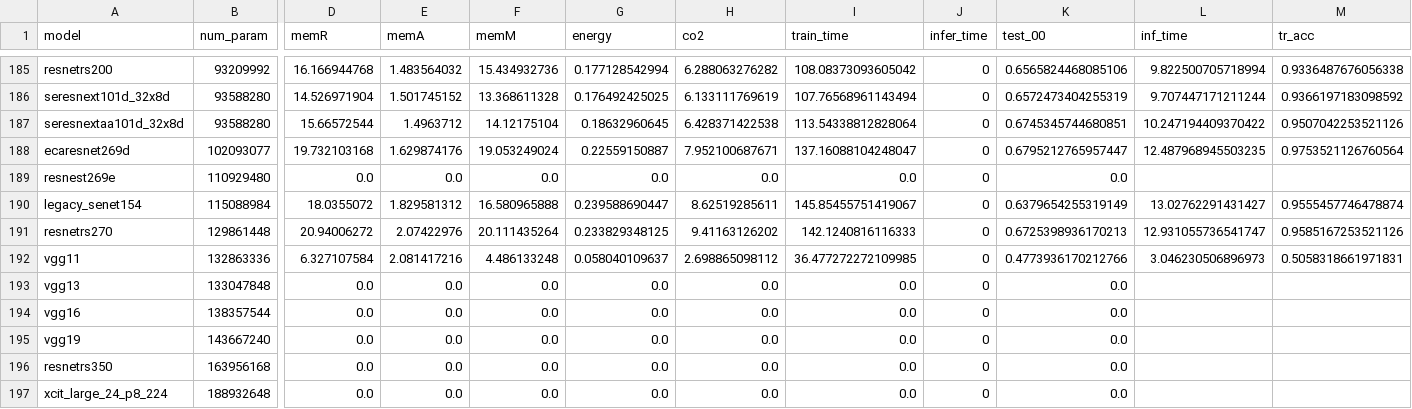
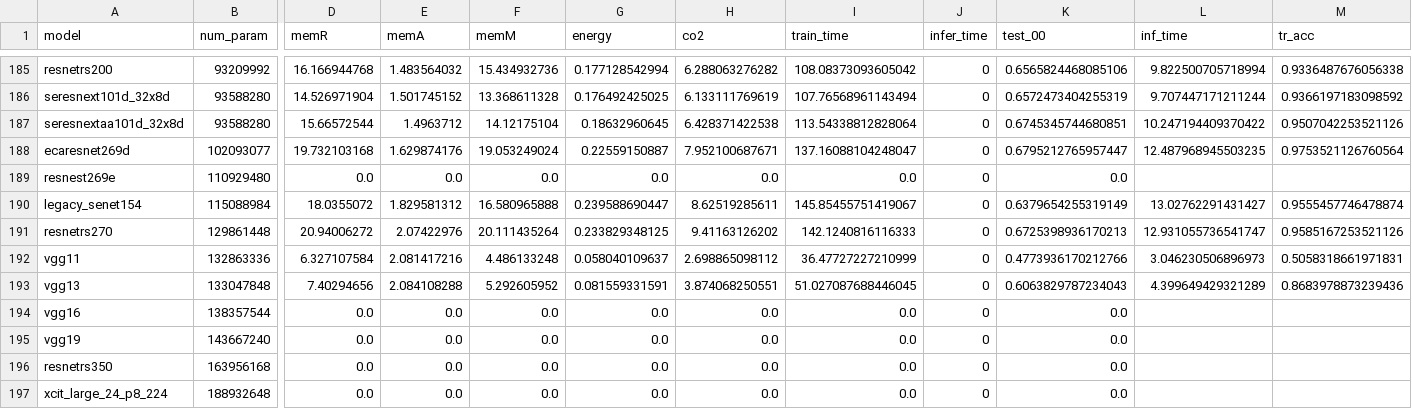
Before and after one commit to raghavian/MIA-Energy, a CSV file: model_results.csv, drawn as a sheet; only a part is shown, gaps mark what is left out; removed rows and columns are numbered as before the commit, all else as after; rows hold the shown columns only; the diff names each change by its address in the sheet, - before the commit and + after, or states it on an @@ line.

Commit message:
Update results

```diff
--- a/model_results.csv
+++ b/model_results.csv
-I192 (train_time): 36.477272272109985
+I192 (train_time): 36.47727227210999
-row 193: vgg13 | 133047848 | 0.0 | 0.0 | 0.0 | 0.0 | 0.0 | 0.0 | 0 | 0.0
+row 193: vgg13 | 133047848 | 7.40294656 | 2.084108288 | 5.292605952 | 0.081559331591 | 3.874068250551 | 51.027087688446045 | 0 | 0.6063829787234043 | 4.399649429321289 | 0.8683978873239436
```
